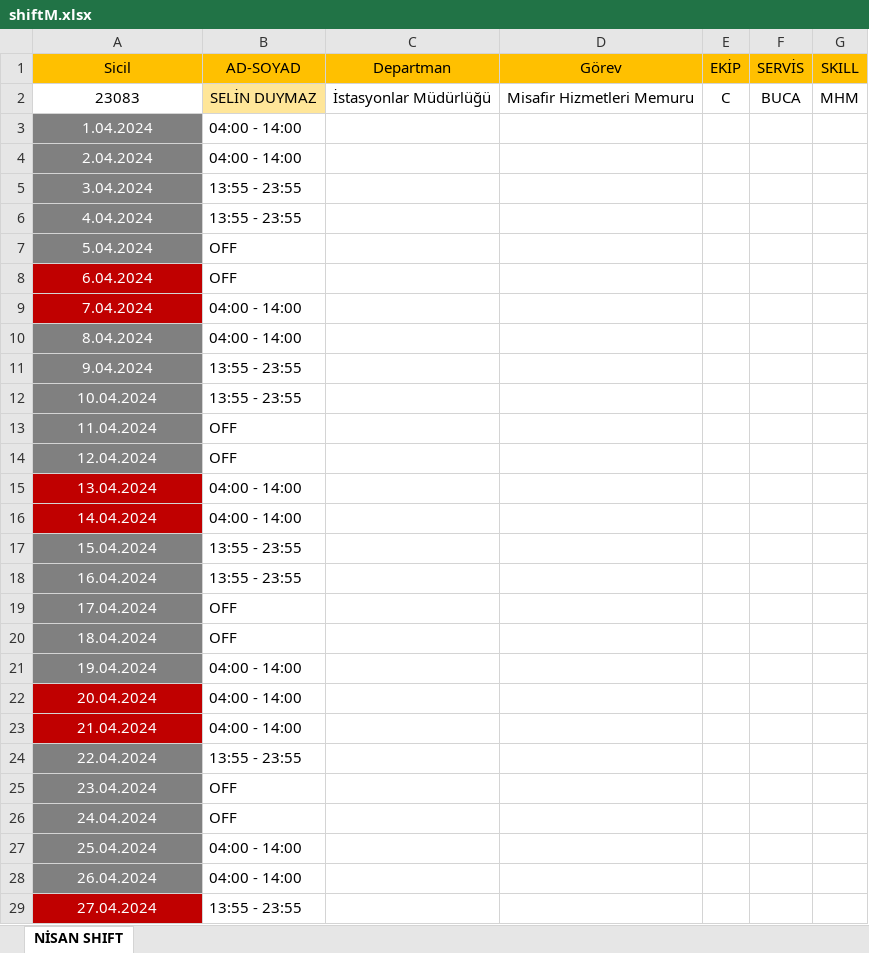
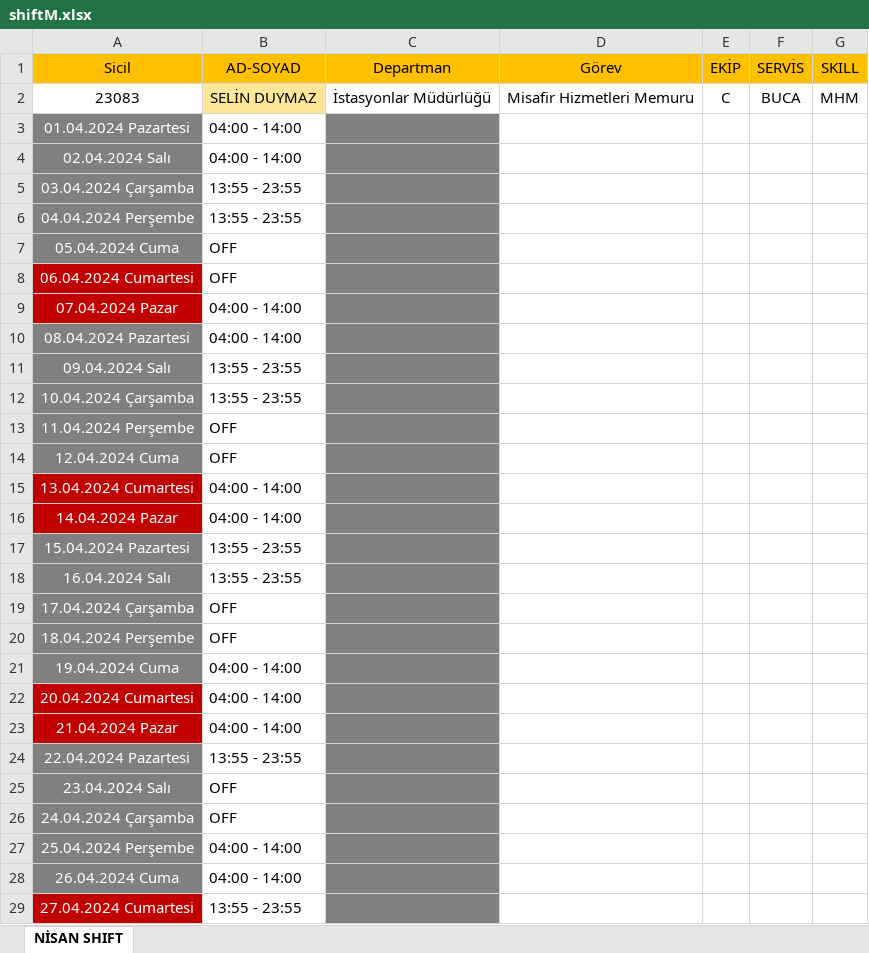
Before and after one commit to ahevr/slnShiftRepo, an Excel workbook: public/shiftM.xlsx, sheet NİSAN SHIFT, drawn as a sheet; only a part is shown; values as stored, in another font and other column widths than the file's, no borders; the diff covers the shown part only; the diff names each change by its address in the sheet, - before the commit and + after, or states it on an @@ line.

Commit message:
excelSon

```diff
--- a/public/shiftM.xlsx (sheet NİSAN SHIFT)
+++ b/public/shiftM.xlsx (sheet NİSAN SHIFT)
-A3 (Sicil): 1.04.2024
+A3 (Sicil): 01.04.2024 Pazartesi
-C3:C29 fill: none
+C3:C29 fill: #808080
-A4 (Sicil): 2.04.2024
+A4 (Sicil): 02.04.2024 Salı
-A5 (Sicil): 3.04.2024
+A5 (Sicil): 03.04.2024 Çarşamba
-A6 (Sicil): 4.04.2024
+A6 (Sicil): 04.04.2024 Perşembe
-A7 (Sicil): 5.04.2024
+A7 (Sicil): 05.04.2024 Cuma
-A8 (Sicil): 6.04.2024
+A8 (Sicil): 06.04.2024 Cumartesi
-A9 (Sicil): 7.04.2024
+A9 (Sicil): 07.04.2024 Pazar
-A10 (Sicil): 8.04.2024
+A10 (Sicil): 08.04.2024 Pazartesi
-A11 (Sicil): 9.04.2024
+A11 (Sicil): 09.04.2024 Salı
-A12 (Sicil): 10.04.2024
+A12 (Sicil): 10.04.2024 Çarşamba
-A13 (Sicil): 11.04.2024
+A13 (Sicil): 11.04.2024 Perşembe
-A14 (Sicil): 12.04.2024
+A14 (Sicil): 12.04.2024 Cuma
-A15 (Sicil): 13.04.2024
+A15 (Sicil): 13.04.2024 Cumartesi
-A16 (Sicil): 14.04.2024
+A16 (Sicil): 14.04.2024 Pazar
-A17 (Sicil): 15.04.2024
+A17 (Sicil): 15.04.2024 Pazartesi
-A18 (Sicil): 16.04.2024
+A18 (Sicil): 16.04.2024 Salı
-A19 (Sicil): 17.04.2024
+A19 (Sicil): 17.04.2024 Çarşamba
-A20 (Sicil): 18.04.2024
+A20 (Sicil): 18.04.2024 Perşembe
-A21 (Sicil): 19.04.2024
+A21 (Sicil): 19.04.2024 Cuma
-A22 (Sicil): 20.04.2024
+A22 (Sicil): 20.04.2024 Cumartesi
-A23 (Sicil): 21.04.2024
+A23 (Sicil): 21.04.2024 Pazar
-A24 (Sicil): 22.04.2024
+A24 (Sicil): 22.04.2024 Pazartesi
-A25 (Sicil): 23.04.2024
+A25 (Sicil): 23.04.2024 Salı
-A26 (Sicil): 24.04.2024
+A26 (Sicil): 24.04.2024 Çarşamba
-A27 (Sicil): 25.04.2024
+A27 (Sicil): 25.04.2024 Perşembe
-A28 (Sicil): 26.04.2024
+A28 (Sicil): 26.04.2024 Cuma
-A29 (Sicil): 27.04.2024
+A29 (Sicil): 27.04.2024 Cumartesi
```
Also changed, not shown: 3 edited cells and cell formats elsewhere in this sheet.
